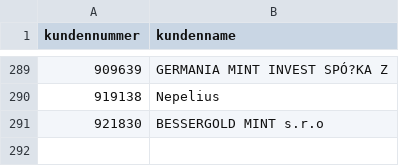
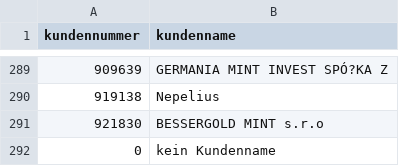
Before and after one commit to petpri/auelb, a CSV file: kunden.CSV, drawn as a sheet; only a part is shown, gaps mark what is left out.

```diff
--- a/kunden.CSV
+++ b/kunden.CSV
@@ -291 +291,2 @@ kundennummer;kundenname
 921830;BESSERGOLD MINT s.r.o
+0;kein Kundenname
```
Also changed, not shown: material.CSV, 23 other files.
